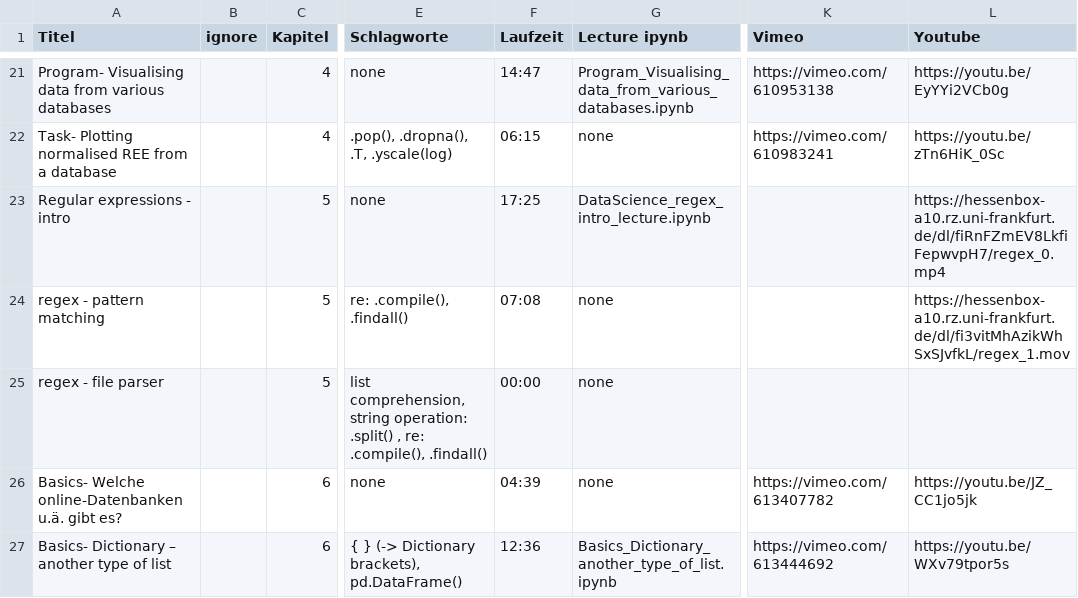
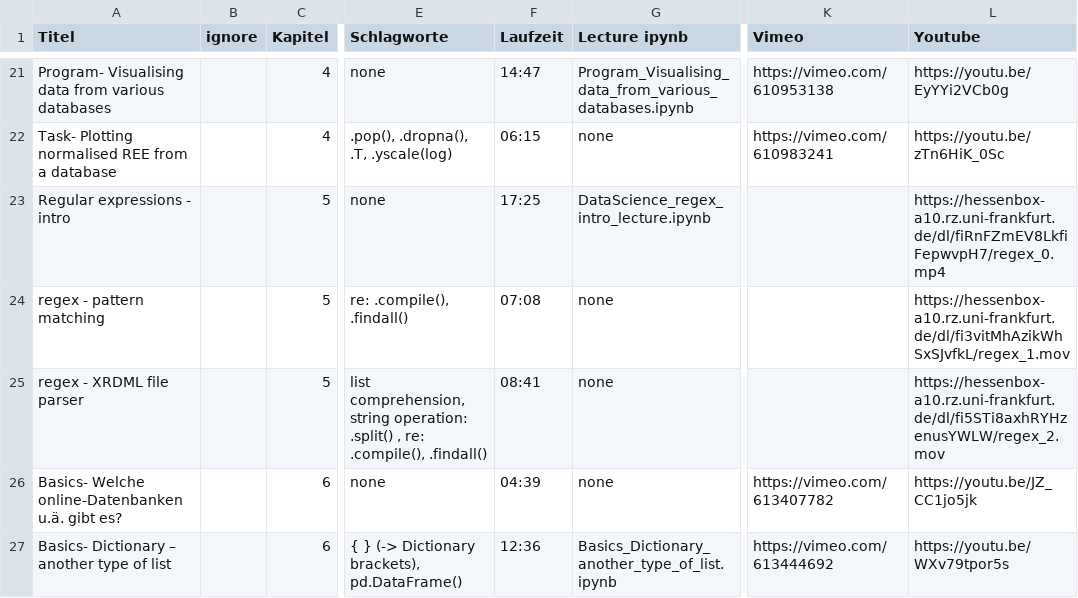
Before and after one commit to Hezel2000/courses, a CSV file: data_science/course_material_data_science.csv, drawn as a sheet; only a part is shown, gaps mark what is left out; the diff names each change by its address in the sheet, - before the commit and + after, or states it on an @@ line.

Commit message:
+regex part 3

```diff
--- a/data_science/course_material_data_science.csv
+++ b/data_science/course_material_data_science.csv
-A25 (Titel): regex - file parser
+A25 (Titel): regex - XRDML file parser
-F25 (Laufzeit): 00:00
+F25 (Laufzeit): 08:41
-L25 (Youtube): (empty)
+L25 (Youtube): https://hessenbox-a10.rz.uni-frankfurt.de/dl/fi5STi8axhRYHzenusYWLW/regex_2.mov
```
Also changed, not shown: data_science/weekly chapters data science.csv, 2 other files.
